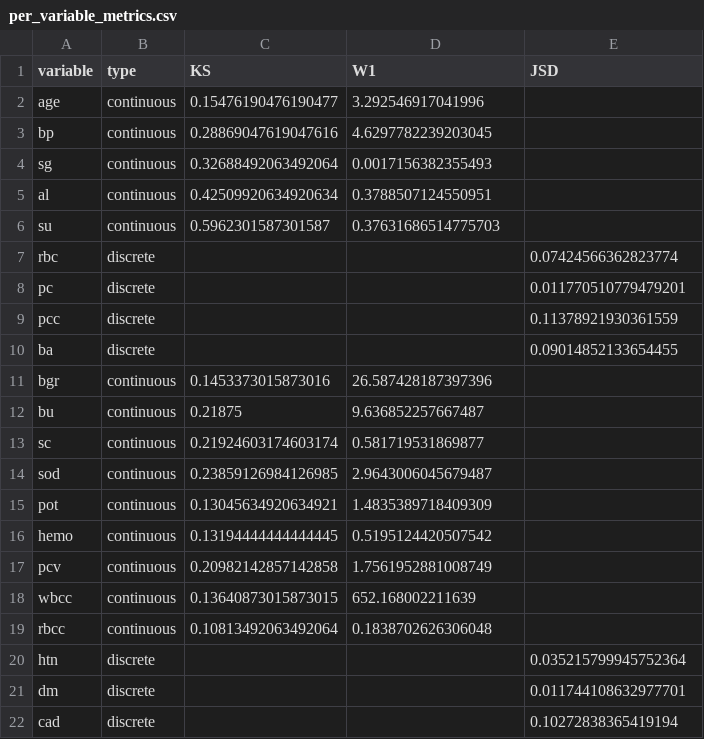
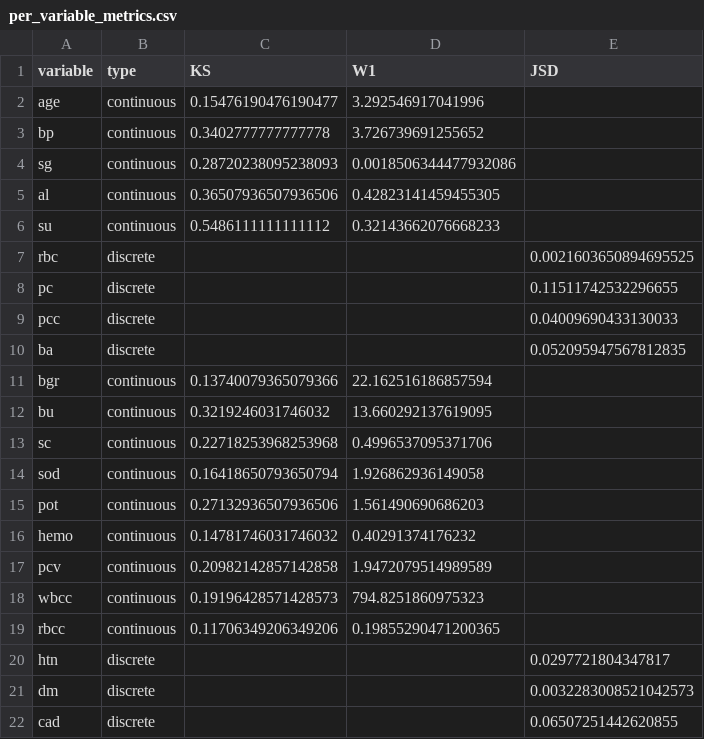
Before and after one commit to bennokr/generative-metadata, a CSV file: docs/Chronic Kidney Disease/models/clg_mi2/per_variable_metrics.csv, drawn as a sheet; only a part is shown; the diff covers the shown part only.

```diff
--- a/docs/Chronic Kidney Disease/models/clg_mi2/per_variable_metrics.csv
+++ b/docs/Chronic Kidney Disease/models/clg_mi2/per_variable_metrics.csv
@@ -2,21 +2,21 @@ variable,type,KS,W1,JSD
 age,continuous,0.15476190476190477,3.292546917041996,
-bp,continuous,0.28869047619047616,4.6297782239203045,
-sg,continuous,0.32688492063492064,0.0017156382355493,
-al,continuous,0.42509920634920634,0.3788507124550951,
-su,continuous,0.5962301587301587,0.37631686514775703,
-rbc,discrete,,,0.07424566362823774
-pc,discrete,,,0.011770510779479201
-pcc,discrete,,,0.11378921930361559
-ba,discrete,,,0.09014852133654455
-bgr,continuous,0.1453373015873016,26.587428187397396,
-bu,continuous,0.21875,9.636852257667487,
-sc,continuous,0.21924603174603174,0.581719531869877,
-sod,continuous,0.23859126984126985,2.9643006045679487,
-pot,continuous,0.13045634920634921,1.4835389718409309,
-hemo,continuous,0.13194444444444445,0.5195124420507542,
-pcv,continuous,0.20982142857142858,1.7561952881008749,
-wbcc,continuous,0.13640873015873015,652.168002211639,
-rbcc,continuous,0.10813492063492064,0.1838702626306048,
-htn,discrete,,,0.035215799945752364
-dm,discrete,,,0.011744108632977701
-cad,discrete,,,0.10272838365419194
+bp,continuous,0.3402777777777778,3.726739691255652,
+sg,continuous,0.28720238095238093,0.0018506344477932086,
+al,continuous,0.36507936507936506,0.42823141459455305,
+su,continuous,0.5486111111111112,0.32143662076668233,
+rbc,discrete,,,0.0021603650894695525
+pc,discrete,,,0.11511742532296655
+pcc,discrete,,,0.04009690433130033
+ba,discrete,,,0.052095947567812835
+bgr,continuous,0.13740079365079366,22.162516186857594,
+bu,continuous,0.3219246031746032,13.660292137619095,
+sc,continuous,0.22718253968253968,0.4996537095371706,
+sod,continuous,0.16418650793650794,1.926862936149058,
+pot,continuous,0.27132936507936506,1.561490690686203,
+hemo,continuous,0.14781746031746032,0.40291374176232,
+pcv,continuous,0.20982142857142858,1.9472079514989589,
+wbcc,continuous,0.19196428571428573,794.8251860975323,
+rbcc,continuous,0.11706349206349206,0.19855290471200365,
+htn,discrete,,,0.0297721804347817
+dm,discrete,,,0.0032283008521042573
+cad,discrete,,,0.06507251442620855
```
Also changed, not shown: 3 edited cells elsewhere in this file, docs/Chronic Kidney Disease/models/clg_mi2/synthetic.csv, 20 other files.
